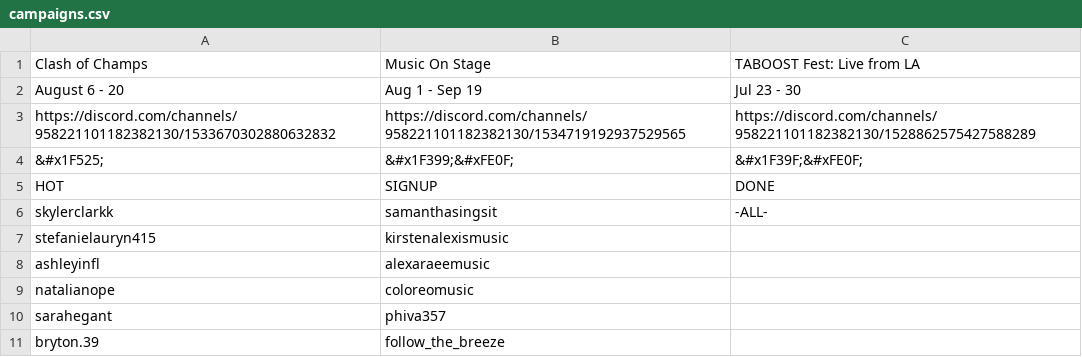
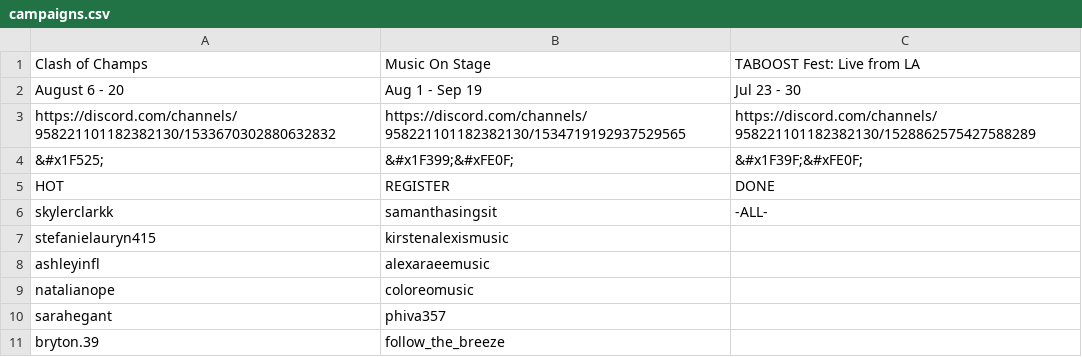
Before and after one commit to ceyre-boop/TABOOST_Platfrom, a CSV file: data/campaigns.csv, drawn as a sheet; only a part is shown.

Commit message:
Auto-sync: Campaigns @ 2026-08-06T16:46:43.692Z

```diff
--- a/data/campaigns.csv
+++ b/data/campaigns.csv
@@ -4,3 +4,3 @@ https://discord.com/channels/958221101182382130/1533670302880632832,https://disc
 &#x1F525;,&#x1F399;&#xFE0F;,&#x1F39F;&#xFE0F;
-HOT,SIGNUP,DONE
+HOT,REGISTER,DONE
 skylerclarkk,samanthasingsit,-ALL-
```
